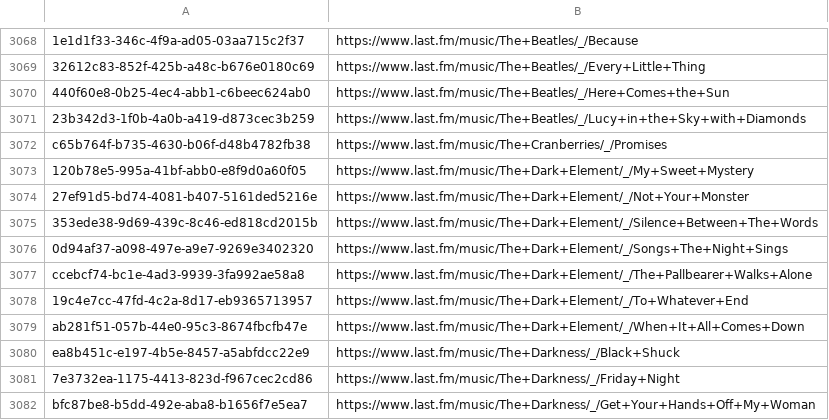
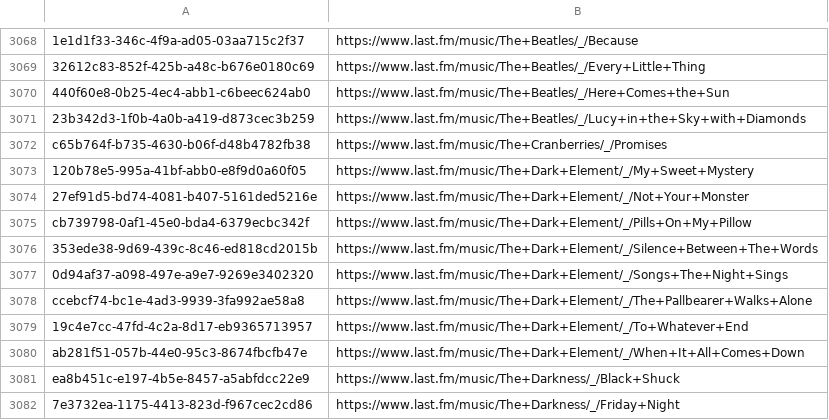
Before and after one commit to ads04r/mbid-lastfm-mapping, a CSV file: mapping.csv, drawn as a sheet; only a part is shown, gaps mark what is left out; the shorter side is filled out with more unchanged rows; the diff names each change by its address in the sheet, - before the commit and + after, or states it on an @@ line.

Commit message:
Automatic update / MOONSHINE

```diff
--- a/mapping.csv
+++ b/mapping.csv
+row 3075: cb739798-0af1-45e0-bda4-6379ecbc342f | https://www.last.fm/music/The+Dark+Element/_/Pills+On+My+Pillow
```
